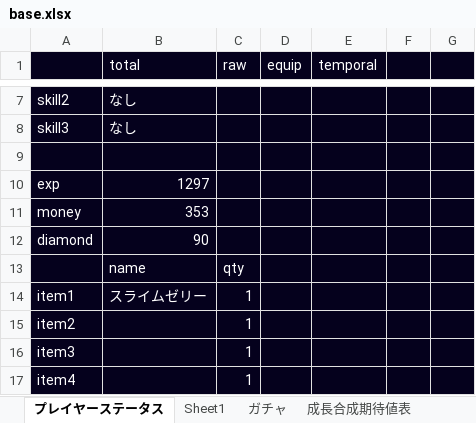
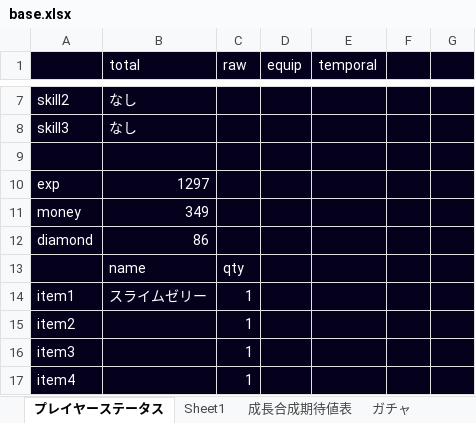
Before and after one commit to TakenokoEmpire/mypj, an Excel workbook: new_system/systems/base.xlsx, sheet プレイヤーステータス, drawn as a sheet; only a part is shown, gaps mark what is left out; values as stored, in another font and other column widths than the file's, no borders; the diff names each change by its address in the sheet, - before the commit and + after, or states it on an @@ line.

```diff
--- a/new_system/systems/base.xlsx (sheet プレイヤーステータス)
+++ b/new_system/systems/base.xlsx (sheet プレイヤーステータス)
@@ sheet tab order changed: プレイヤーステータス | Sheet1 | 成長合成期待値表 | ガチャ @@
-B11 (total): 353
+B11 (total): 349
-B12 (total): 90
+B12 (total): 86
```
Also changed, not shown: sheet ガチャ, sheet 装備個別情報, sheet アイテム箱, sheet 装備, 3 other files.
